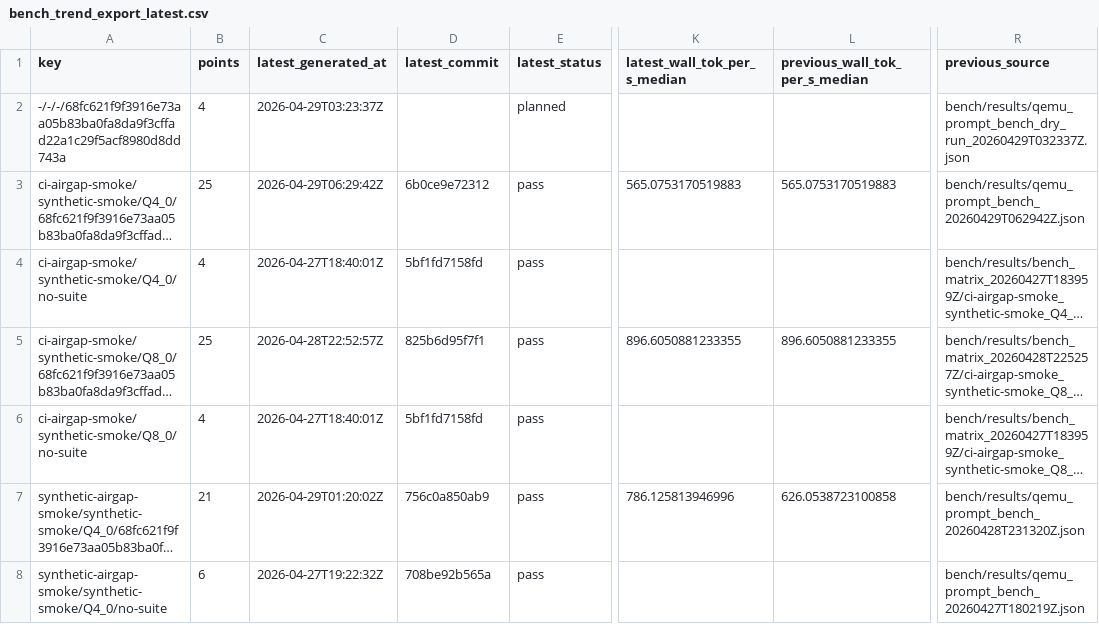
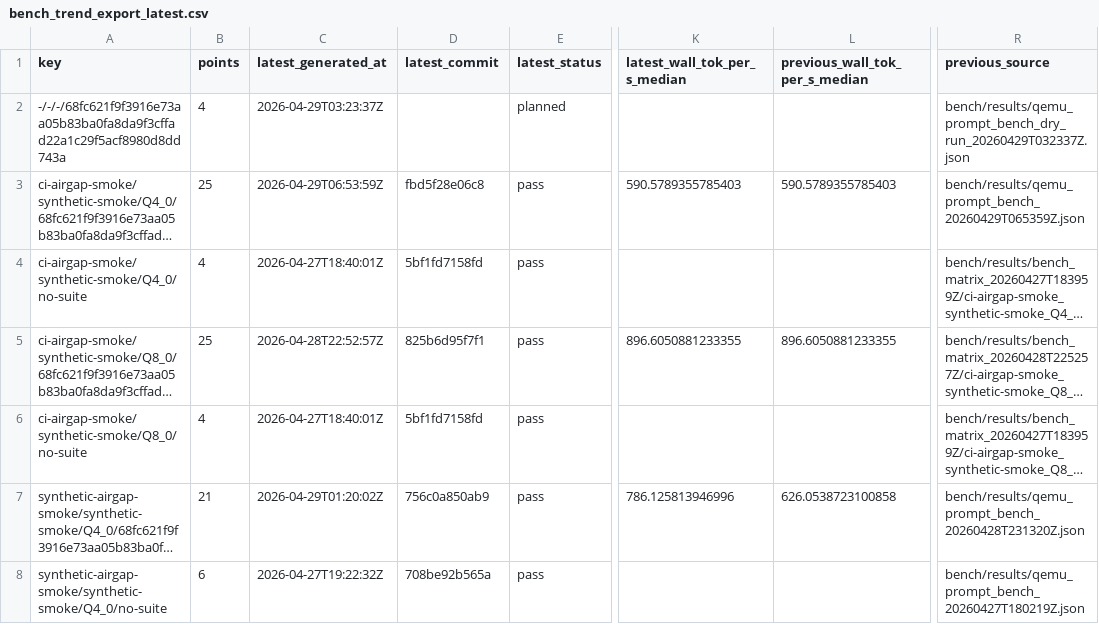
Before and after one commit to daniel-mf-92/holyc-inference, a CSV file: bench/dashboards/bench_trend_export_latest.csv, drawn as a sheet; only a part is shown, gaps mark what is left out; long unchanged cells end in …; the diff names each change by its address in the sheet, - before the commit and + after, or states it on an @@ line.

```diff
--- a/bench/dashboards/bench_trend_export_latest.csv
+++ b/bench/dashboards/bench_trend_export_latest.csv
-C3 (latest_generated_at): 2026-04-29T06:29:42Z
+C3 (latest_generated_at): 2026-04-29T06:53:59Z
-D3 (latest_commit): 6b0ce9e72312
+D3 (latest_commit): fbd5f28e06c8
-K3 (latest_wall_tok_per_s_median): 565.0753170519883
+K3 (latest_wall_tok_per_s_median): 590.5789355785403
-L3 (previous_wall_tok_per_s_median): 565.0753170519883
+L3 (previous_wall_tok_per_s_median): 590.5789355785403
-R3 (previous_source): bench/results/qemu_prompt_bench_20260429T062942Z.json
+R3 (previous_source): bench/results/qemu_prompt_bench_20260429T065359Z.json
```
Also changed, not shown: bench/dashboards/bench_trend_export_points_latest.csv, bench/dashboards/bench_trend_export_windows_latest.csv, 15 other files.
